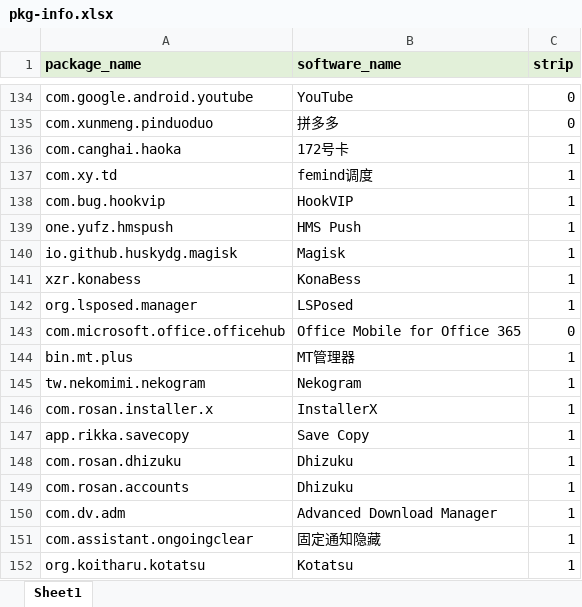
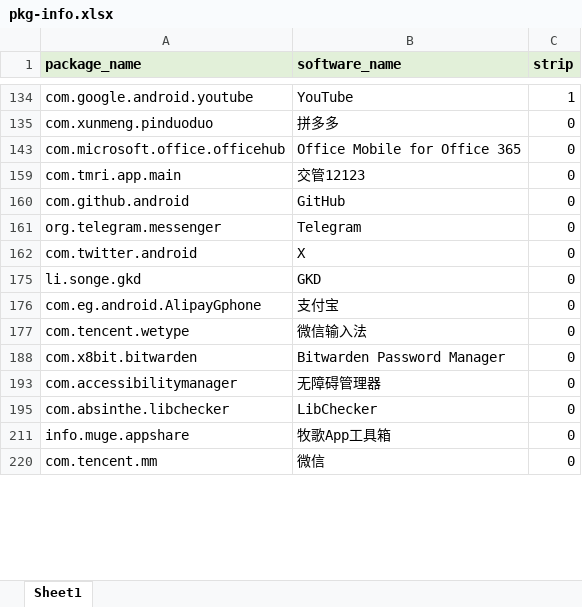
Before and after one commit to nullptr-leo/gkd-rules, an Excel workbook: pkg-info.xlsx, sheet Sheet1, drawn as a sheet; only a part is shown, gaps mark what is left out; the shorter side is filled out with more unchanged rows; values as stored, in another font and other column widths than the file's, no borders; conditional formats not drawn; removed rows and columns are numbered as before the commit, all else as after; the diff covers the shown part only; the diff names each change by its address in the sheet, - before the commit and + after, or states it on an @@ line.

```diff
--- a/pkg-info.xlsx (sheet Sheet1)
+++ b/pkg-info.xlsx (sheet Sheet1)
-C134 (strip): 0
+C134 (strip): 1
@@ row 136 hidden: com.canghai.haoka | 172号卡 | 1 @@
@@ row 137 hidden: com.xy.td | femind调度 | 1 @@
@@ row 138 hidden: com.bug.hookvip | HookVIP | 1 @@
@@ row 139 hidden: one.yufz.hmspush | HMS Push | 1 @@
@@ row 140 hidden: io.github.huskydg.magisk | Magisk | 1 @@
@@ row 141 hidden: xzr.konabess | KonaBess | 1 @@
@@ row 142 hidden: org.lsposed.manager | LSPosed | 1 @@
@@ row 144 hidden: bin.mt.plus | MT管理器 | 1 @@
@@ row 145 hidden: tw.nekomimi.nekogram | Nekogram | 1 @@
@@ row 146 hidden: com.rosan.installer.x | InstallerX | 1 @@
@@ row 147 hidden: app.rikka.savecopy | Save Copy | 1 @@
@@ row 148 hidden: com.rosan.dhizuku | Dhizuku | 1 @@
@@ row 149 hidden: com.rosan.accounts | Dhizuku | 1 @@
@@ row 150 hidden: com.dv.adm | Advanced Download Manager | 1 @@
@@ row 151 hidden: com.assistant.ongoingclear | 固定通知隐藏 | 1 @@
@@ row 152 hidden: org.koitharu.kotatsu | Kotatsu | 1 @@
```
Also changed, not shown: 75 added rows, 12 removed rows, 211 hidden or unhidden rows and 2 edited cells elsewhere in this sheet, hidden cells.
